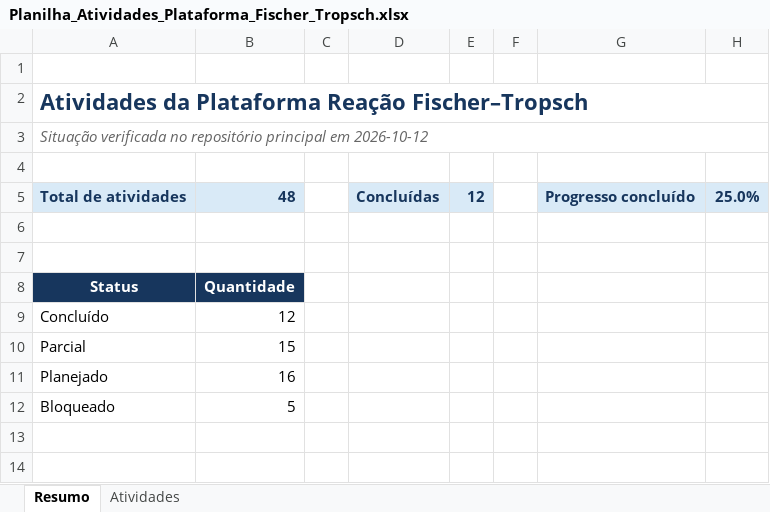
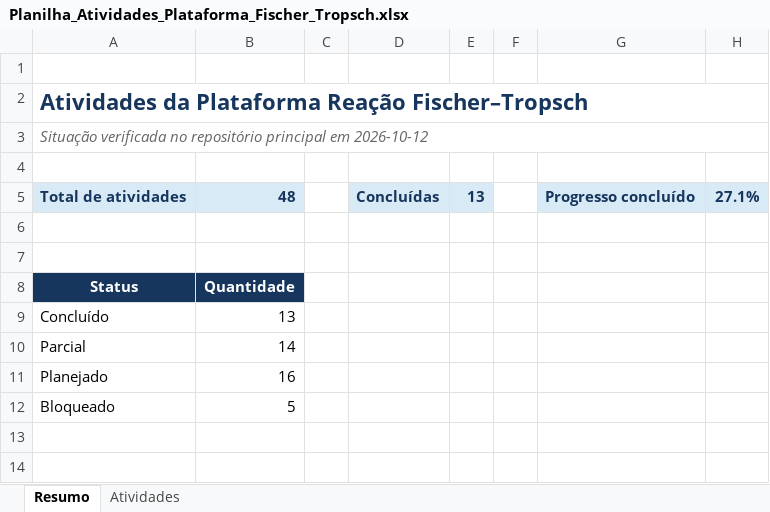
Before and after one commit to allanmaia008-ops/reacao-fischer-tropsch, an Excel workbook: docs/Planilha_Atividades_Plataforma_Fischer_Tropsch.xlsx, sheet Resumo, drawn as a sheet; only a part is shown; values as stored, in another font and other column widths than the file's, no borders; charts and pictures not drawn; the diff names each change by its address in the sheet, - before the commit and + after, or states it on an @@ line.

```diff
--- a/docs/Planilha_Atividades_Plataforma_Fischer_Tropsch.xlsx (sheet Resumo)
+++ b/docs/Planilha_Atividades_Plataforma_Fischer_Tropsch.xlsx (sheet Resumo)
-E5: 12
+E5: 13
-H5: 25.0%
+H5: 27.1%
-B9: 12
+B9: 13
-B10: 15
+B10: 14
```
Also changed, not shown: sheet Atividades, charts or pictures, 3 other files.
